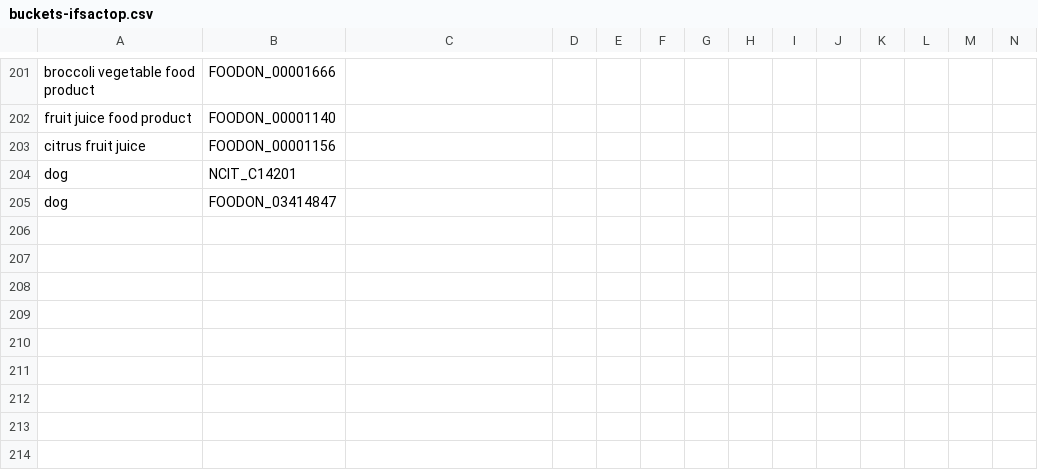
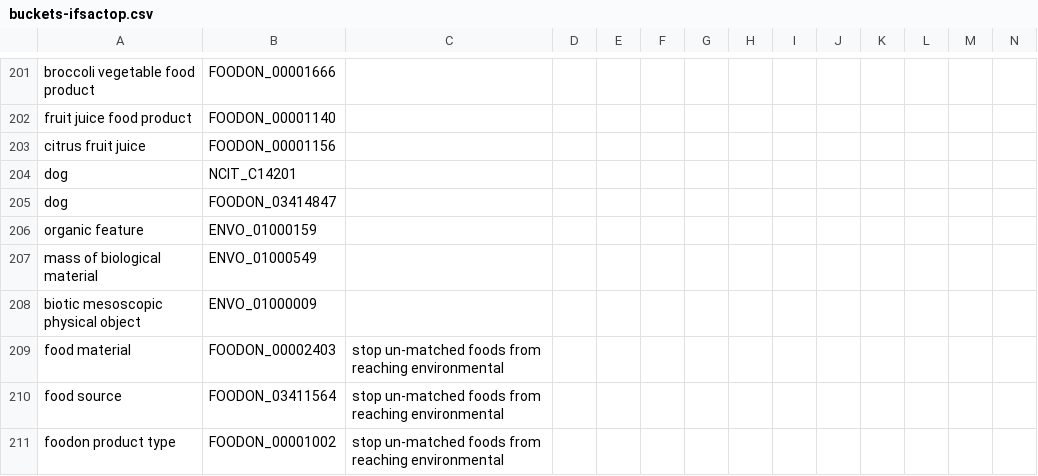
Before and after one commit to cidgoh/LexMapr, a CSV file: lexmapr/resources/buckets-ifsactop.csv, drawn as a sheet; only a part is shown, gaps mark what is left out.

Commit message:
Update resources

```diff
--- a/lexmapr/resources/buckets-ifsactop.csv
+++ b/lexmapr/resources/buckets-ifsactop.csv
@@ -205 +205,7 @@ dog,NCIT_C14201
 dog,FOODON_03414847
+organic feature,ENVO_01000159
+mass of biological material,ENVO_01000549
+biotic mesoscopic physical object,ENVO_01000009
+food material,FOODON_00002403,stop un-matched foods from reaching environmental
+food source,FOODON_03411564,stop un-matched foods from reaching environmental
+foodon product type,FOODON_00001002,stop un-matched foods from reaching environmental
```
Also changed, not shown: lexmapr/resources/ifsac-labels.csv.
